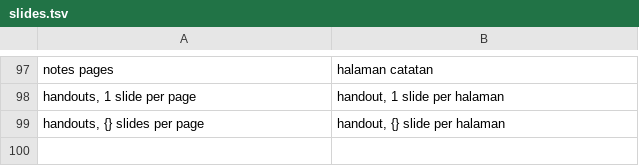
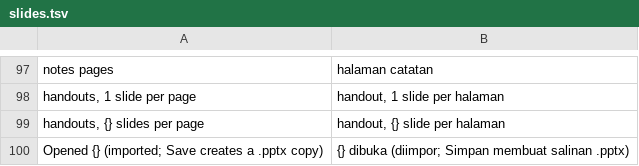
Before and after one commit to dzulfikar08/kantor, a TSV file: crates/kantor_ui/i18n/slides.tsv, drawn as a sheet; only a part is shown, gaps mark what is left out; the diff names each change by its address in the sheet, - before the commit and + after, or states it on an @@ line.

```diff
--- a/crates/kantor_ui/i18n/slides.tsv
+++ b/crates/kantor_ui/i18n/slides.tsv
+row 100: Opened {} (imported; Save creates a .pptx copy) | {} dibuka (diimpor; Simpan membuat salinan .pptx)
```
Also changed, not shown: crates/kantor_ui/i18n/content.tsv, crates/kantor_ui/i18n/docs.tsv, 12 other files.
